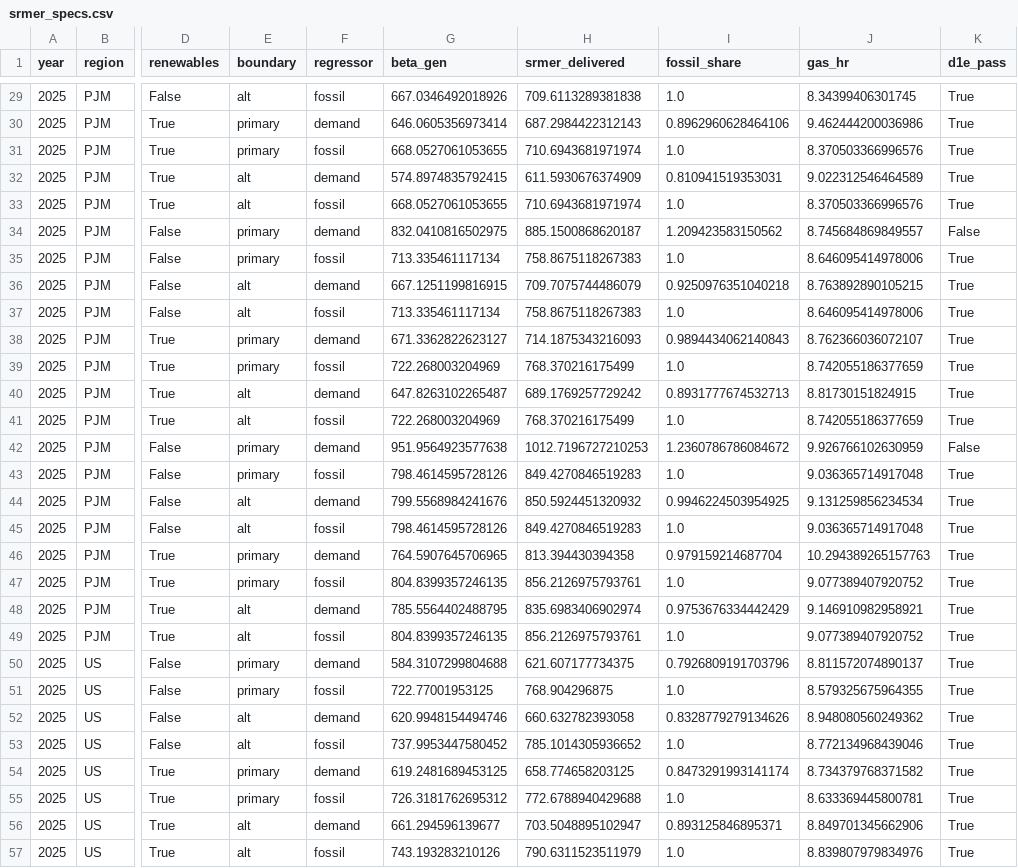
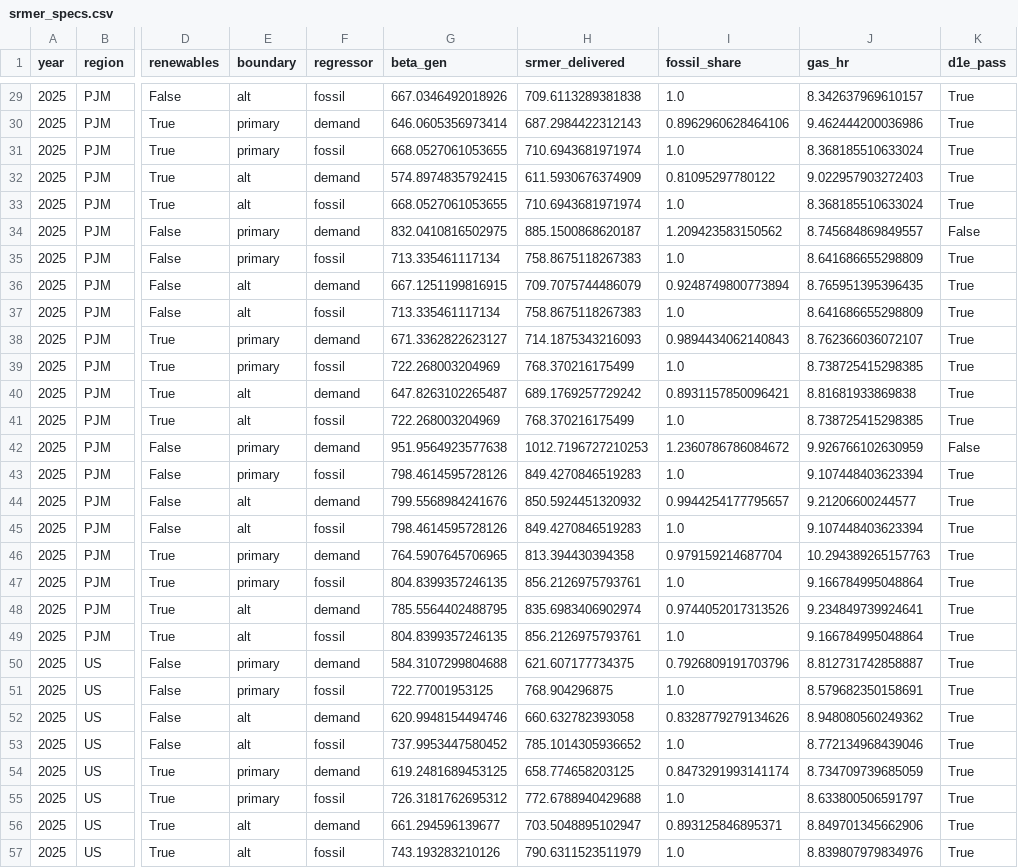
Before and after one commit to hausfath/datacenter-methane, a CSV file: results/marginal/srmer_specs.csv, drawn as a sheet; only a part is shown, gaps mark what is left out; the diff covers the shown part only; the diff names each change by its address in the sheet, - before the commit and + after, or states it on an @@ line.

```diff
--- a/results/marginal/srmer_specs.csv
+++ b/results/marginal/srmer_specs.csv
-J29 (gas_hr): 8.34399406301745
+J29 (gas_hr): 8.342637969610157
-J31 (gas_hr): 8.370503366996576
+J31 (gas_hr): 8.368185510633024
-I32 (fossil_share): 0.810941519353031
+I32 (fossil_share): 0.81095297780122
-J32 (gas_hr): 9.022312546464589
+J32 (gas_hr): 9.022957903272403
-J33 (gas_hr): 8.370503366996576
+J33 (gas_hr): 8.368185510633024
-J35 (gas_hr): 8.646095414978006
+J35 (gas_hr): 8.641686655298809
-I36 (fossil_share): 0.9250976351040218
+I36 (fossil_share): 0.9248749800773894
-J36 (gas_hr): 8.763892890105215
+J36 (gas_hr): 8.765951395396435
-J37 (gas_hr): 8.646095414978006
+J37 (gas_hr): 8.641686655298809
-J39 (gas_hr): 8.742055186377659
+J39 (gas_hr): 8.738725415298385
-I40 (fossil_share): 0.8931777674532713
+I40 (fossil_share): 0.8931157850096421
-J40 (gas_hr): 8.81730151824915
+J40 (gas_hr): 8.81681933869838
-J41 (gas_hr): 8.742055186377659
+J41 (gas_hr): 8.738725415298385
-J43 (gas_hr): 9.036365714917048
+J43 (gas_hr): 9.107448403623394
-I44 (fossil_share): 0.9946224503954925
+I44 (fossil_share): 0.9944254177795657
-J44 (gas_hr): 9.131259856234534
+J44 (gas_hr): 9.21206600244577
-J45 (gas_hr): 9.036365714917048
+J45 (gas_hr): 9.107448403623394
-J47 (gas_hr): 9.077389407920752
+J47 (gas_hr): 9.166784995048864
-I48 (fossil_share): 0.9753676334442429
+I48 (fossil_share): 0.9744052017313526
-J48 (gas_hr): 9.146910982958921
+J48 (gas_hr): 9.234849739924641
-J49 (gas_hr): 9.077389407920752
+J49 (gas_hr): 9.166784995048864
-J50 (gas_hr): 8.811572074890137
+J50 (gas_hr): 8.812731742858887
-J51 (gas_hr): 8.579325675964355
+J51 (gas_hr): 8.579682350158691
-J54 (gas_hr): 8.734379768371582
+J54 (gas_hr): 8.734709739685059
-J55 (gas_hr): 8.633369445800781
+J55 (gas_hr): 8.633800506591797
```
Also changed, not shown: 39 edited cells elsewhere in this file, results/marginal/grid_definitions.csv, results/marginal/srmer_primary.csv, 10 other files.
